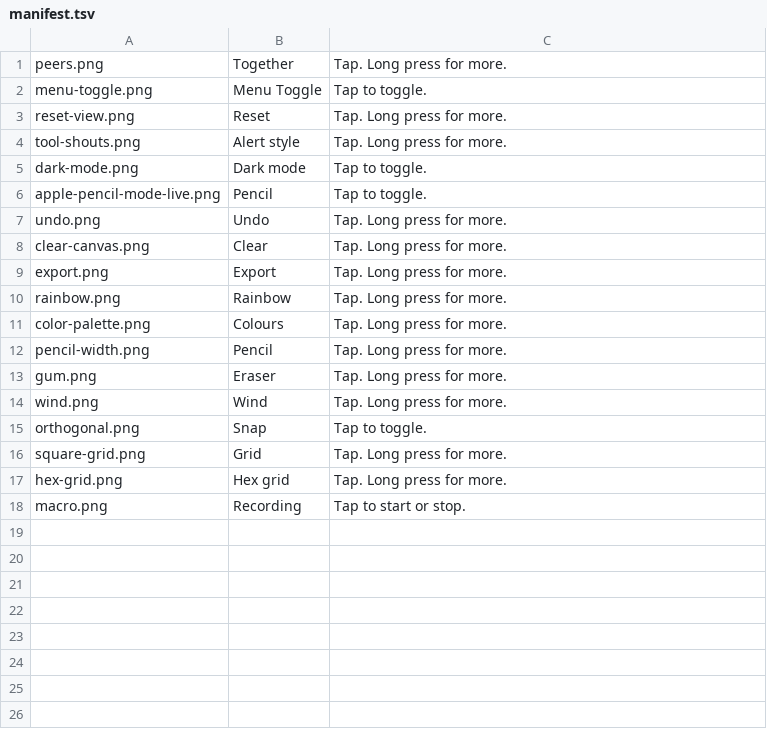
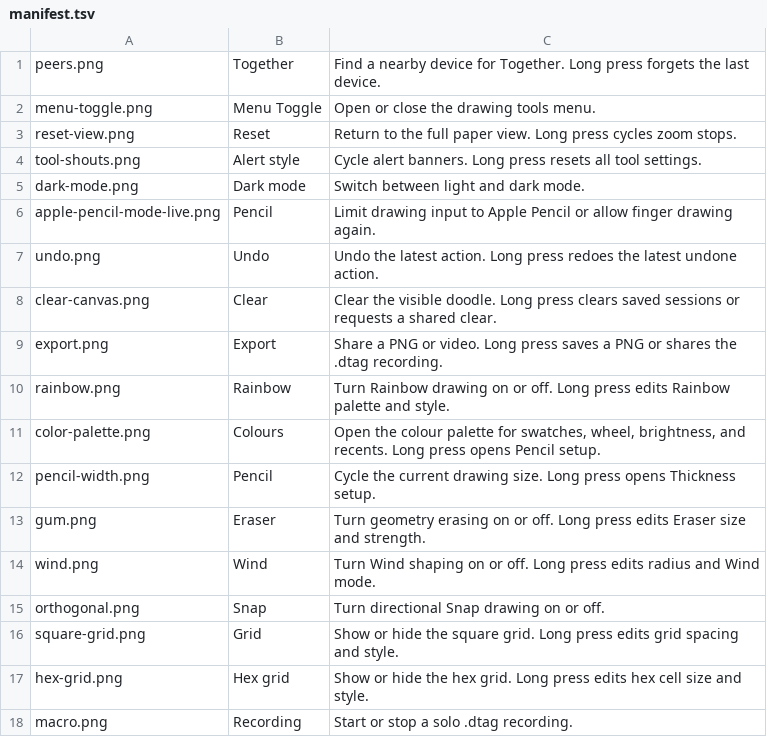
Before and after one commit to 500nits/doodletag, a TSV file: elements/manifest.tsv, drawn as a sheet.

```diff
--- a/elements/manifest.tsv
+++ b/elements/manifest.tsv
@@ -1,18 +1,18 @@
-peers.png	Together	Tap. Long press for more.
-menu-toggle.png	Menu Toggle	Tap to toggle.
-reset-view.png	Reset	Tap. Long press for more.
-tool-shouts.png	Alert style	Tap. Long press for more.
-dark-mode.png	Dark mode	Tap to toggle.
-apple-pencil-mode-live.png	Pencil	Tap to toggle.
-undo.png	Undo	Tap. Long press for more.
-clear-canvas.png	Clear	Tap. Long press for more.
-export.png	Export	Tap. Long press for more.
-rainbow.png	Rainbow	Tap. Long press for more.
-color-palette.png	Colours	Tap. Long press for more.
-pencil-width.png	Pencil	Tap. Long press for more.
-gum.png	Eraser	Tap. Long press for more.
-wind.png	Wind	Tap. Long press for more.
-orthogonal.png	Snap	Tap to toggle.
-square-grid.png	Grid	Tap. Long press for more.
-hex-grid.png	Hex grid	Tap. Long press for more.
-macro.png	Recording	Tap to start or stop.
+peers.png	Together	Find a nearby device for Together. Long press forgets the last device.
+menu-toggle.png	Menu Toggle	Open or close the drawing tools menu.
+reset-view.png	Reset	Return to the full paper view. Long press cycles zoom stops.
+tool-shouts.png	Alert style	Cycle alert banners. Long press resets all tool settings.
+dark-mode.png	Dark mode	Switch between light and dark mode.
+apple-pencil-mode-live.png	Pencil	Limit drawing input to Apple Pencil or allow finger drawing again.
+undo.png	Undo	Undo the latest action. Long press redoes the latest undone action.
+clear-canvas.png	Clear	Clear the visible doodle. Long press clears saved sessions or requests a shared clear.
+export.png	Export	Share a PNG or video. Long press saves a PNG or shares the .dtag recording.
+rainbow.png	Rainbow	Turn Rainbow drawing on or off. Long press edits Rainbow palette and style.
+color-palette.png	Colours	Open the colour palette for swatches, wheel, brightness, and recents. Long press opens Pencil setup.
+pencil-width.png	Pencil	Cycle the current drawing size. Long press opens Thickness setup.
+gum.png	Eraser	Turn geometry erasing on or off. Long press edits Eraser size and strength.
+wind.png	Wind	Turn Wind shaping on or off. Long press edits radius and Wind mode.
+orthogonal.png	Snap	Turn directional Snap drawing on or off.
+square-grid.png	Grid	Show or hide the square grid. Long press edits grid spacing and style.
+hex-grid.png	Hex grid	Show or hide the hex grid. Long press edits hex cell size and style.
+macro.png	Recording	Start or stop a solo .dtag recording.
```
Also changed, not shown: 19 other files.
